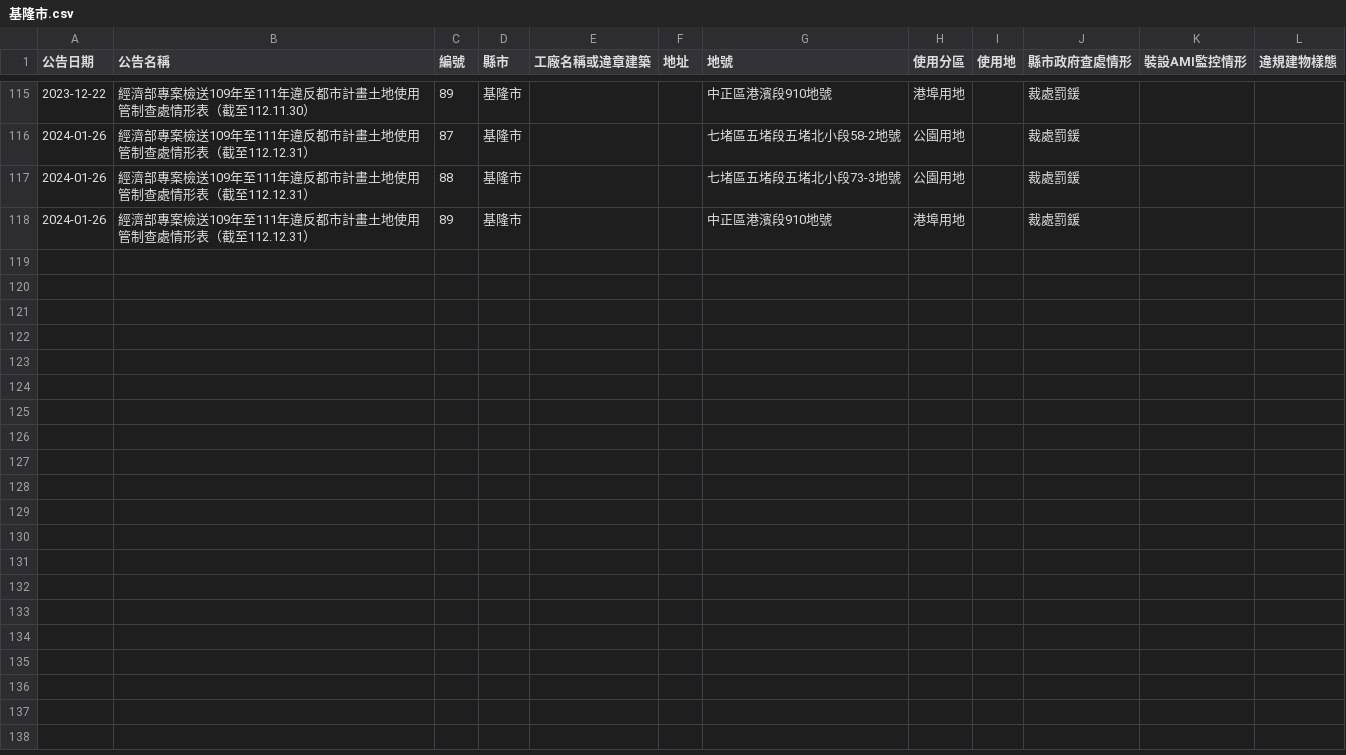
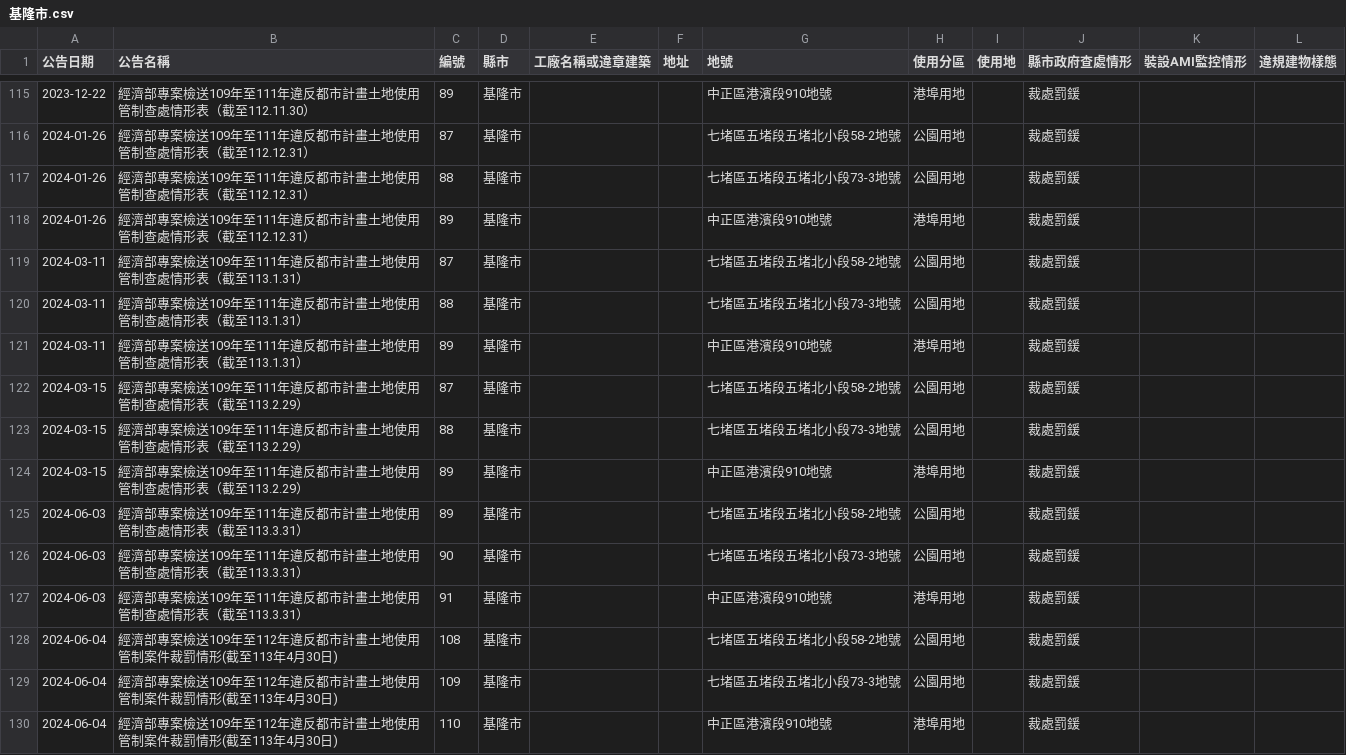
Before and after one commit to kiang/cto.moea.gov.tw, a CSV file: data/city/基隆市.csv, drawn as a sheet; only a part is shown, gaps mark what is left out; the diff names each change by its address in the sheet, - before the commit and + after, or states it on an @@ line.

```diff
--- a/data/city/基隆市.csv
+++ b/data/city/基隆市.csv
+row 119: 2024-03-11 | 經濟部專案檢送109年至111年違反都市計畫土地使用管制查處情形表（截至113.1.31） | 87 | 基隆市 |  |  | 七堵區五堵段五堵北小段58-2地號 | 公園用地 |  | 裁處罰鍰
+row 120: 2024-03-11 | 經濟部專案檢送109年至111年違反都市計畫土地使用管制查處情形表（截至113.1.31） | 88 | 基隆市 |  |  | 七堵區五堵段五堵北小段73-3地號 | 公園用地 |  | 裁處罰鍰
+row 121: 2024-03-11 | 經濟部專案檢送109年至111年違反都市計畫土地使用管制查處情形表（截至113.1.31） | 89 | 基隆市 |  |  | 中正區港濱段910地號 | 港埠用地 |  | 裁處罰鍰
+row 122: 2024-03-15 | 經濟部專案檢送109年至111年違反都市計畫土地使用管制查處情形表（截至113.2.29） | 87 | 基隆市 |  |  | 七堵區五堵段五堵北小段58-2地號 | 公園用地 |  | 裁處罰鍰
+row 123: 2024-03-15 | 經濟部專案檢送109年至111年違反都市計畫土地使用管制查處情形表（截至113.2.29） | 88 | 基隆市 |  |  | 七堵區五堵段五堵北小段73-3地號 | 公園用地 |  | 裁處罰鍰
+row 124: 2024-03-15 | 經濟部專案檢送109年至111年違反都市計畫土地使用管制查處情形表（截至113.2.29） | 89 | 基隆市 |  |  | 中正區港濱段910地號 | 港埠用地 |  | 裁處罰鍰
+row 125: 2024-06-03 | 經濟部專案檢送109年至111年違反都市計畫土地使用管制查處情形表（截至113.3.31） | 89 | 基隆市 |  |  | 七堵區五堵段五堵北小段58-2地號 | 公園用地 |  | 裁處罰鍰
+row 126: 2024-06-03 | 經濟部專案檢送109年至111年違反都市計畫土地使用管制查處情形表（截至113.3.31） | 90 | 基隆市 |  |  | 七堵區五堵段五堵北小段73-3地號 | 公園用地 |  | 裁處罰鍰
+row 127: 2024-06-03 | 經濟部專案檢送109年至111年違反都市計畫土地使用管制查處情形表（截至113.3.31） | 91 | 基隆市 |  |  | 中正區港濱段910地號 | 港埠用地 |  | 裁處罰鍰
+row 128: 2024-06-04 | 經濟部專案檢送109年至112年違反都市計畫土地使用管制案件裁罰情形(截至113年4月30日) | 108 | 基隆市 |  |  | 七堵區五堵段五堵北小段58-2地號 | 公園用地 |  | 裁處罰鍰
+row 129: 2024-06-04 | 經濟部專案檢送109年至112年違反都市計畫土地使用管制案件裁罰情形(截至113年4月30日) | 109 | 基隆市 |  |  | 七堵區五堵段五堵北小段73-3地號 | 公園用地 |  | 裁處罰鍰
+row 130: 2024-06-04 | 經濟部專案檢送109年至112年違反都市計畫土地使用管制案件裁罰情形(截至113年4月30日) | 110 | 基隆市 |  |  | 中正區港濱段910地號 | 港埠用地 |  | 裁處罰鍰
```
Also changed, not shown: data/city/南投縣.csv, data/city/嘉義市.csv, 17 other files.
